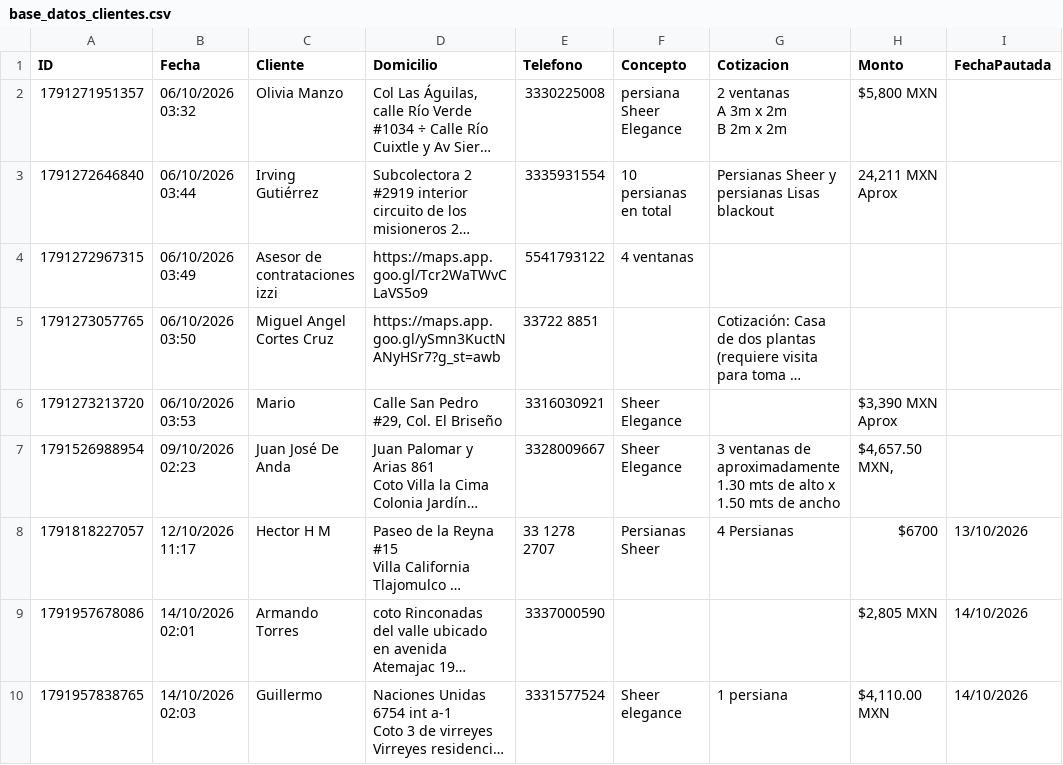
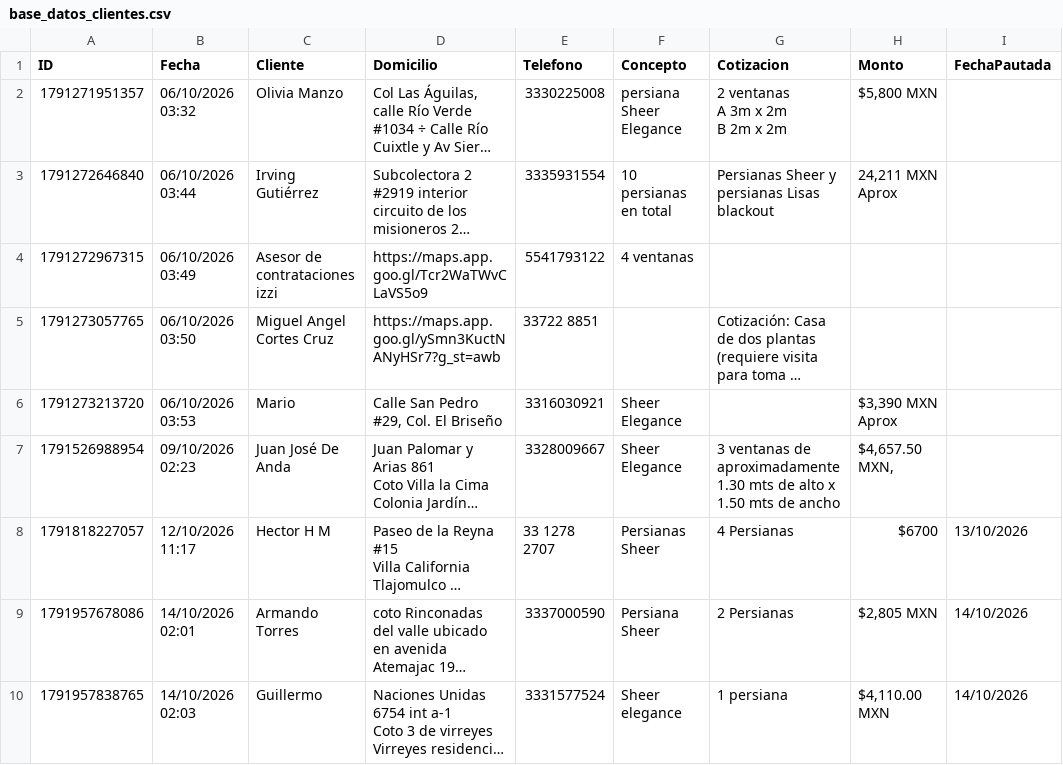
Before and after one commit to Nando-set/Aluze, a CSV file: base_datos_clientes.csv, drawn as a sheet; only a part is shown; long unchanged cells end in …; the diff names each change by its address in the sheet, - before the commit and + after, or states it on an @@ line.

```diff
--- a/base_datos_clientes.csv
+++ b/base_datos_clientes.csv
-F9 (Concepto): (empty)
+F9 (Concepto): Persiana Sheer
-G9 (Cotizacion): (empty)
+G9 (Cotizacion): 2 Persianas
```
Also changed, not shown: 2 other files.
